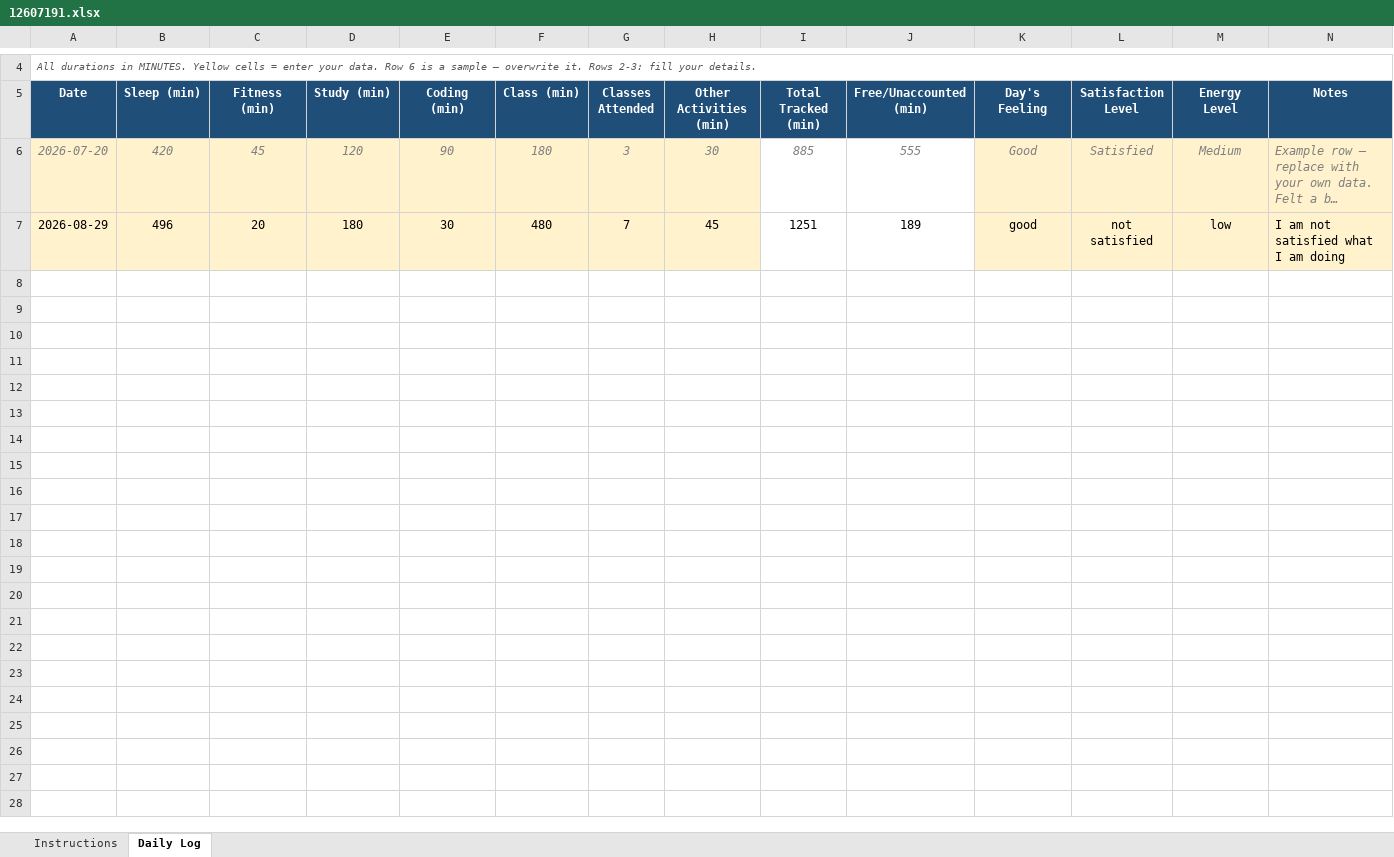
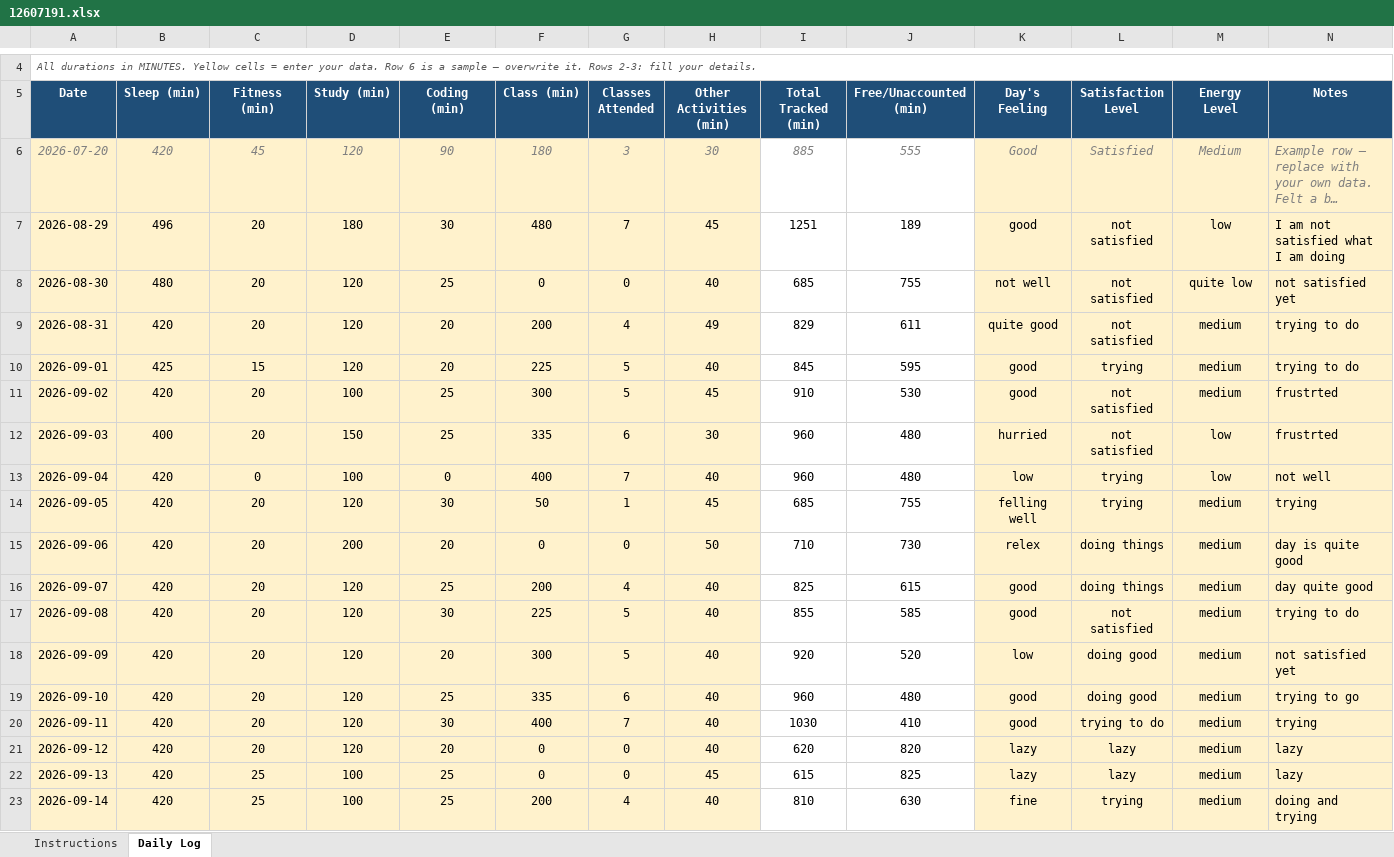
Before and after one commit to aloukikshukla624-cell/CAP776, an Excel workbook: 12607191.xlsx, sheet Daily Log, drawn as a sheet; only a part is shown, gaps mark what is left out; long unchanged cells end in …; values as stored, in another font and other column widths than the file's, no borders; conditional formats not drawn; the diff names each change by its address in the sheet, - before the commit and + after, or states it on an @@ line.

```diff
--- a/12607191.xlsx (sheet Daily Log)
+++ b/12607191.xlsx (sheet Daily Log)
+row 8: 2026-08-30 | 480 | 20 | 120 | 25 | 0 | 0 | 40 | 685 | 755 | not well | not satisfied | quite low | not satisfied yet
+row 9: 2026-08-31 | 420 | 20 | 120 | 20 | 200 | 4 | 49 | 829 | 611 | quite good | not satisfied | medium | trying to do
+row 10: 2026-09-01 | 425 | 15 | 120 | 20 | 225 | 5 | 40 | 845 | 595 | good | trying | medium | trying to do
+row 11: 2026-09-02 | 420 | 20 | 100 | 25 | 300 | 5 | 45 | 910 | 530 | good | not satisfied | medium | frustrted
+row 12: 2026-09-03 | 400 | 20 | 150 | 25 | 335 | 6 | 30 | 960 | 480 | hurried | not satisfied | low | frustrted
+row 13: 2026-09-04 | 420 | 0 | 100 | 0 | 400 | 7 | 40 | 960 | 480 | low | trying | low | not well
+row 14: 2026-09-05 | 420 | 20 | 120 | 30 | 50 | 1 | 45 | 685 | 755 | felling well | trying | medium | trying
+row 15: 2026-09-06 | 420 | 20 | 200 | 20 | 0 | 0 | 50 | 710 | 730 | relex | doing things | medium | day is quite good
+row 16: 2026-09-07 | 420 | 20 | 120 | 25 | 200 | 4 | 40 | 825 | 615 | good | doing things | medium | day quite good
+row 17: 2026-09-08 | 420 | 20 | 120 | 30 | 225 | 5 | 40 | 855 | 585 | good | not satisfied | medium | trying to do
+row 18: 2026-09-09 | 420 | 20 | 120 | 20 | 300 | 5 | 40 | 920 | 520 | low | doing good | medium | not satisfied yet
+row 19: 2026-09-10 | 420 | 20 | 120 | 25 | 335 | 6 | 40 | 960 | 480 | good | doing good | medium | trying to go
+row 20: 2026-09-11 | 420 | 20 | 120 | 30 | 400 | 7 | 40 | 1030 | 410 | good | trying to do | medium | trying
+row 21: 2026-09-12 | 420 | 20 | 120 | 20 | 0 | 0 | 40 | 620 | 820 | lazy | lazy | medium | lazy
+row 22: 2026-09-13 | 420 | 25 | 100 | 25 | 0 | 0 | 45 | 615 | 825 | lazy | lazy | medium | lazy
+row 23: 2026-09-14 | 420 | 25 | 100 | 25 | 200 | 4 | 40 | 810 | 630 | fine | trying | medium | doing and trying
```
Also changed, not shown: 1 other file.
